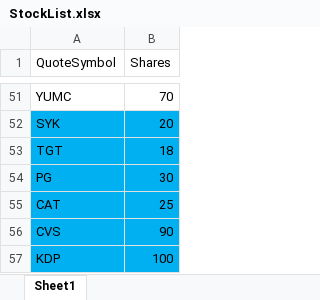
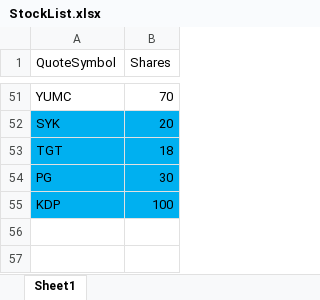
Before and after one commit to Phillip-Roth/MIF-Transparency-Initiative, an Excel workbook: StockList.xlsx, sheet Sheet1, drawn as a sheet; only a part is shown, gaps mark what is left out; values as stored, in another font and other column widths than the file's, no borders; the diff names each change by its address in the sheet, - before the commit and + after, or states it on an @@ line.

```diff
--- a/StockList.xlsx (sheet Sheet1)
+++ b/StockList.xlsx (sheet Sheet1)
-row 55: CAT | 25
-row 56: CVS | 90
```
Also changed, not shown: ESGStockList.xlsx, 1 other file.
